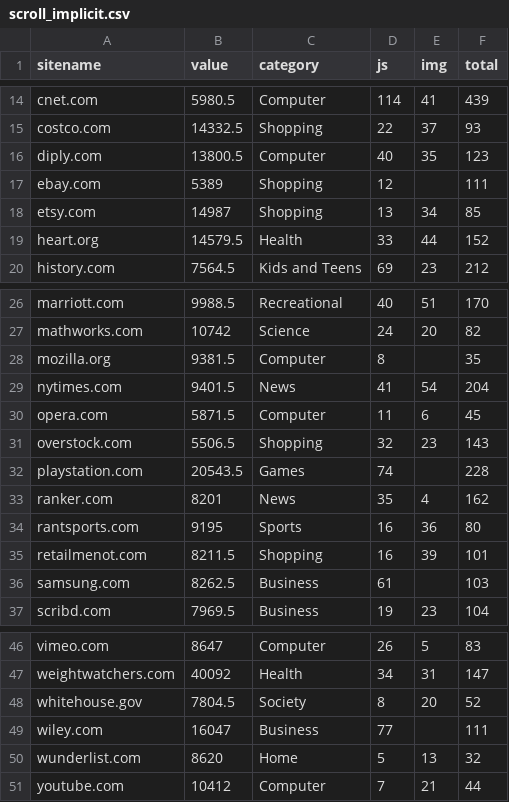
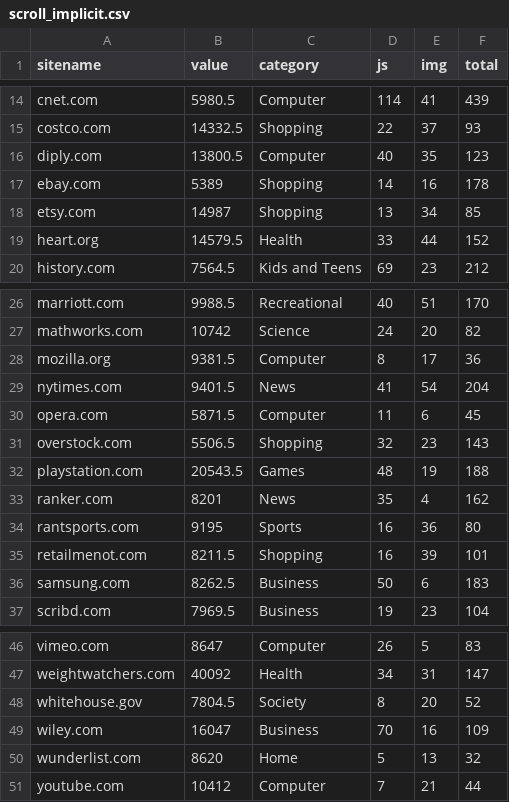
Before and after one commit to agarwal1510/webgaze-523, a CSV file: scroll_implicit.csv, drawn as a sheet; only a part is shown, gaps mark what is left out.

```diff
--- a/scroll_implicit.csv
+++ b/scroll_implicit.csv
@@ -16,3 +16,3 @@ costco.com,14332.5,Shopping,22,37,93
 diply.com,13800.5,Computer,40,35,123
-ebay.com,5389,Shopping,12,,111
+ebay.com,5389,Shopping,14,16,178
 etsy.com,14987,Shopping,13,34,85
@@ -27,3 +27,3 @@ marriott.com,9988.5,Recreational,40,51,170
 mathworks.com,10742,Science,24,20,82
-mozilla.org,9381.5,Computer,8,,35
+mozilla.org,9381.5,Computer,8,17,36
 nytimes.com,9401.5,News,41,54,204
@@ -31,3 +31,3 @@ opera.com,5871.5,Computer,11,6,45
 overstock.com,5506.5,Shopping,32,23,143
-playstation.com,20543.5,Games,74,,228
+playstation.com,20543.5,Games,48,19,188
 ranker.com,8201,News,35,4,162
@@ -35,3 +35,3 @@ rantsports.com,9195,Sports,16,36,80
 retailmenot.com,8211.5,Shopping,16,39,101
-samsung.com,8262.5,Business,61,,103
+samsung.com,8262.5,Business,50,6,183
 scribd.com,7969.5,Business,19,23,104
@@ -48,3 +48,3 @@ weightwatchers.com,40092,Health,34,31,147
 whitehouse.gov,7804.5,Society,8,20,52
-wiley.com,16047,Business,77,,111
+wiley.com,16047,Business,70,16,109
 wunderlist.com,8620,Home,5,13,32
```
Also changed, not shown: mobile_scroll.csv, scroll_median.csv, 2 other files.
